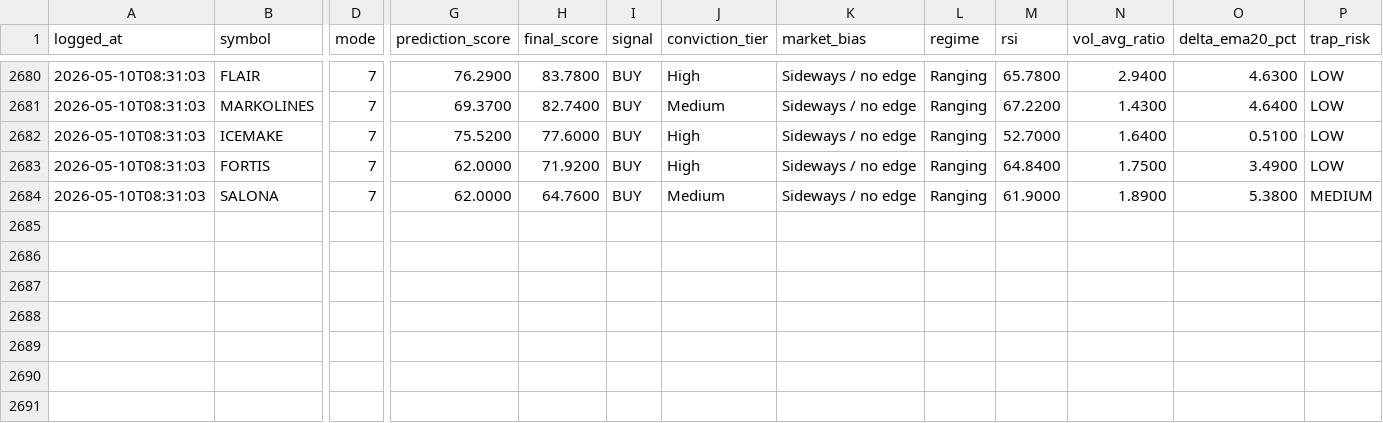
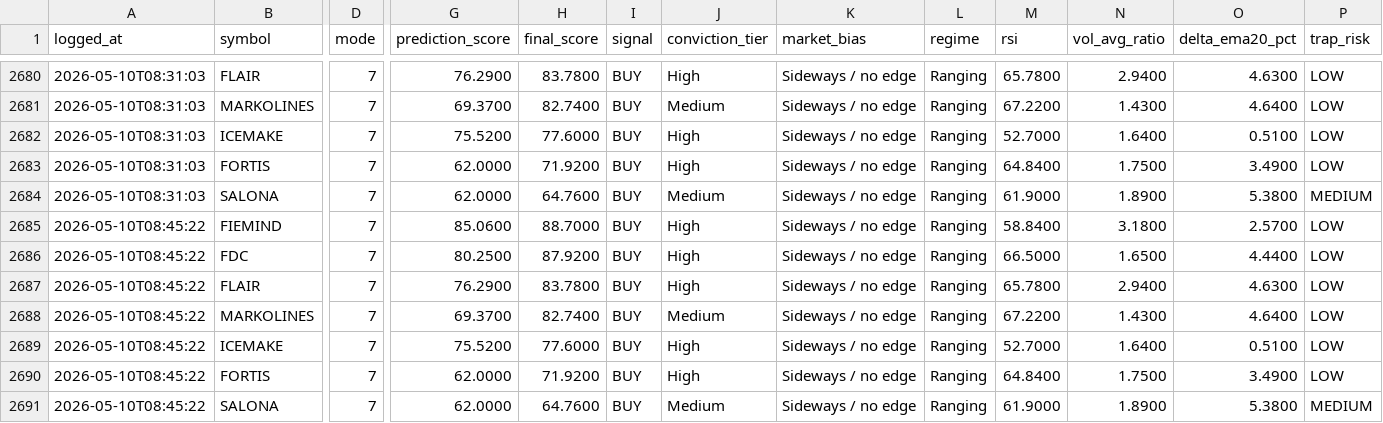
Before and after one commit to Hritvik69/nse-sentinel_MAX_, a CSV file: data/prediction_feedback_log.csv, drawn as a sheet; only a part is shown, gaps mark what is left out; rows hold the shown columns only; the diff names each change by its address in the sheet, - before the commit and + after, or states it on an @@ line.

Commit message:
auto: update data/prediction_feedback_log.csv

```diff
--- a/data/prediction_feedback_log.csv
+++ b/data/prediction_feedback_log.csv
+row 2685: 2026-05-10T08:45:22 | FIEMIND | 7 | 85.0600 | 88.7000 | BUY | High | Sideways / no edge | Ranging | 58.8400 | 3.1800 | 2.5700 | LOW
+row 2686: 2026-05-10T08:45:22 | FDC | 7 | 80.2500 | 87.9200 | BUY | High | Sideways / no edge | Ranging | 66.5000 | 1.6500 | 4.4400 | LOW
+row 2687: 2026-05-10T08:45:22 | FLAIR | 7 | 76.2900 | 83.7800 | BUY | High | Sideways / no edge | Ranging | 65.7800 | 2.9400 | 4.6300 | LOW
+row 2688: 2026-05-10T08:45:22 | MARKOLINES | 7 | 69.3700 | 82.7400 | BUY | Medium | Sideways / no edge | Ranging | 67.2200 | 1.4300 | 4.6400 | LOW
+row 2689: 2026-05-10T08:45:22 | ICEMAKE | 7 | 75.5200 | 77.6000 | BUY | High | Sideways / no edge | Ranging | 52.7000 | 1.6400 | 0.5100 | LOW
+row 2690: 2026-05-10T08:45:22 | FORTIS | 7 | 62.0000 | 71.9200 | BUY | High | Sideways / no edge | Ranging | 64.8400 | 1.7500 | 3.4900 | LOW
+row 2691: 2026-05-10T08:45:22 | SALONA | 7 | 62.0000 | 64.7600 | BUY | Medium | Sideways / no edge | Ranging | 61.9000 | 1.8900 | 5.3800 | MEDIUM
```
